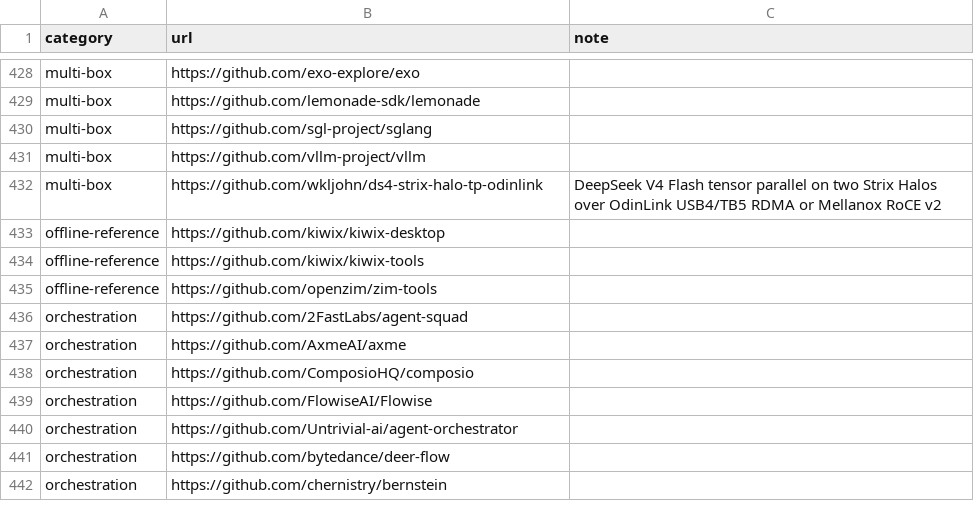
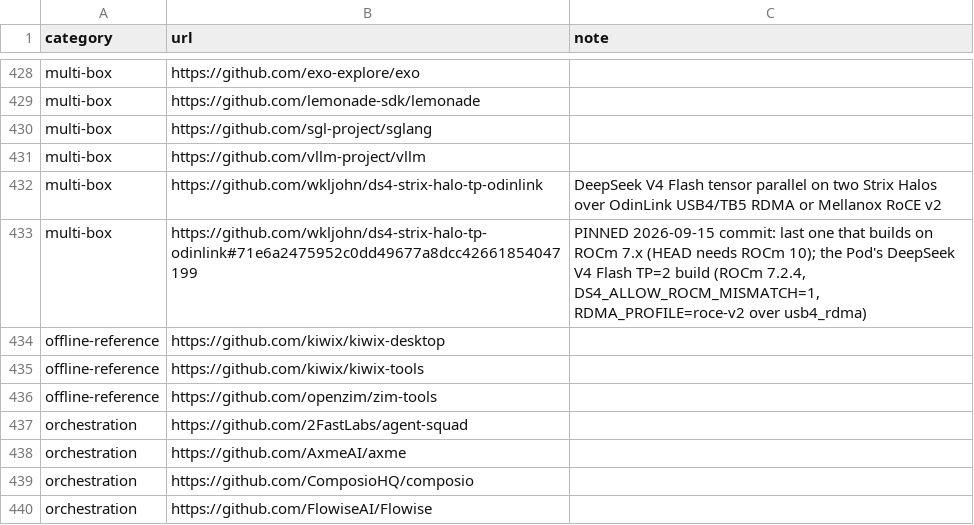
Before and after one commit to TheBeaninator/ark, a TSV file: manifest/repos.tsv, drawn as a sheet; only a part is shown, gaps mark what is left out; the shorter side is filled out with more unchanged rows.

```diff
--- a/manifest/repos.tsv
+++ b/manifest/repos.tsv
@@ -432,2 +432,3 @@ multi-box	https://github.com/vllm-project/vllm
 multi-box	https://github.com/wkljohn/ds4-strix-halo-tp-odinlink	DeepSeek V4 Flash tensor parallel on two Strix Halos over OdinLink USB4/TB5 RDMA or Mellanox RoCE v2
+multi-box	https://github.com/wkljohn/ds4-strix-halo-tp-odinlink#71e6a2475952c0dd49677a8dcc42661854047199	PINNED 2026-09-15 commit: last one that builds on ROCm 7.x (HEAD needs ROCm 10); the Pod's DeepSeek V4 Flash TP=2 build (ROCm 7.2.4, DS4_ALLOW_ROCM_MISMATCH=1, RDMA_PROFILE=roce-v2 over usb4_rdma)
 offline-reference	https://github.com/kiwix/kiwix-desktop	
```
Also changed, not shown: manifest/models.tsv, 3 other files.
